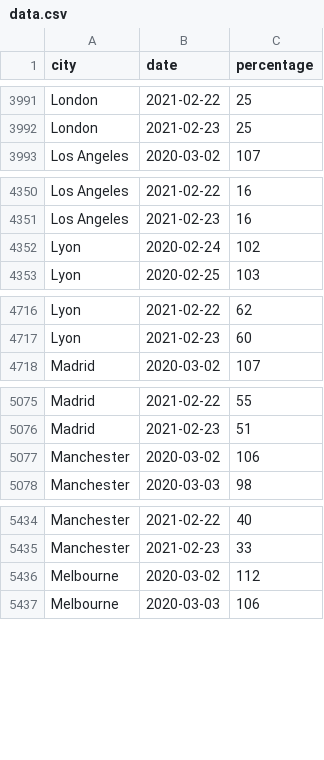
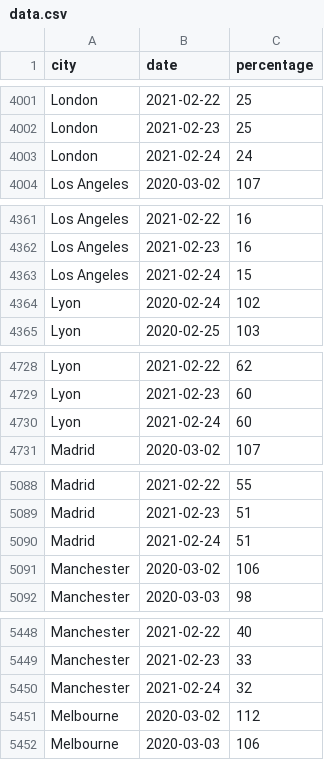
Before and after one commit to AntoineAugusti/citymapper-mobility-index, a CSV file: data.csv, drawn as a sheet; only a part is shown, gaps mark what is left out; the diff covers the shown part only.

```diff
--- a/data.csv
+++ b/data.csv
@@ -3992,2 +4002,3 @@ London,2021-02-22,25
 London,2021-02-23,25
+London,2021-02-24,24
 Los Angeles,2020-03-02,107
@@ -4351,2 +4362,3 @@ Los Angeles,2021-02-22,16
 Los Angeles,2021-02-23,16
+Los Angeles,2021-02-24,15
 Lyon,2020-02-24,102
@@ -4717,2 +4729,3 @@ Lyon,2021-02-22,62
 Lyon,2021-02-23,60
+Lyon,2021-02-24,60
 Madrid,2020-03-02,107
@@ -5076,2 +5089,3 @@ Madrid,2021-02-22,55
 Madrid,2021-02-23,51
+Madrid,2021-02-24,51
 Manchester,2020-03-02,106
@@ -5435,2 +5449,3 @@ Manchester,2021-02-22,40
 Manchester,2021-02-23,33
+Manchester,2021-02-24,32
 Melbourne,2020-03-02,112
```
Also changed, not shown: 31 added rows elsewhere in this file, 1 other file.
